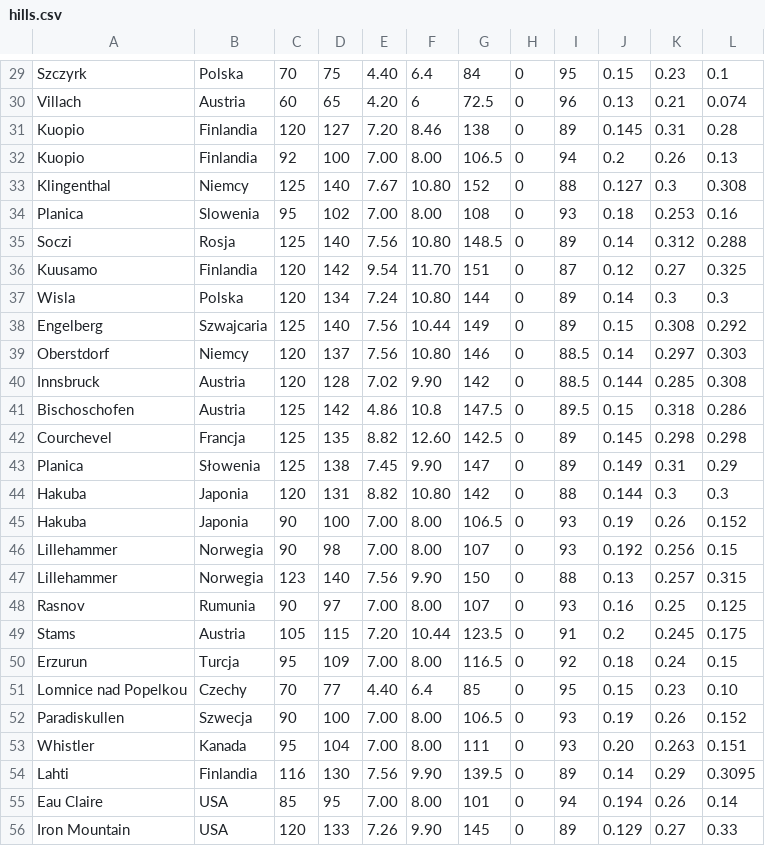
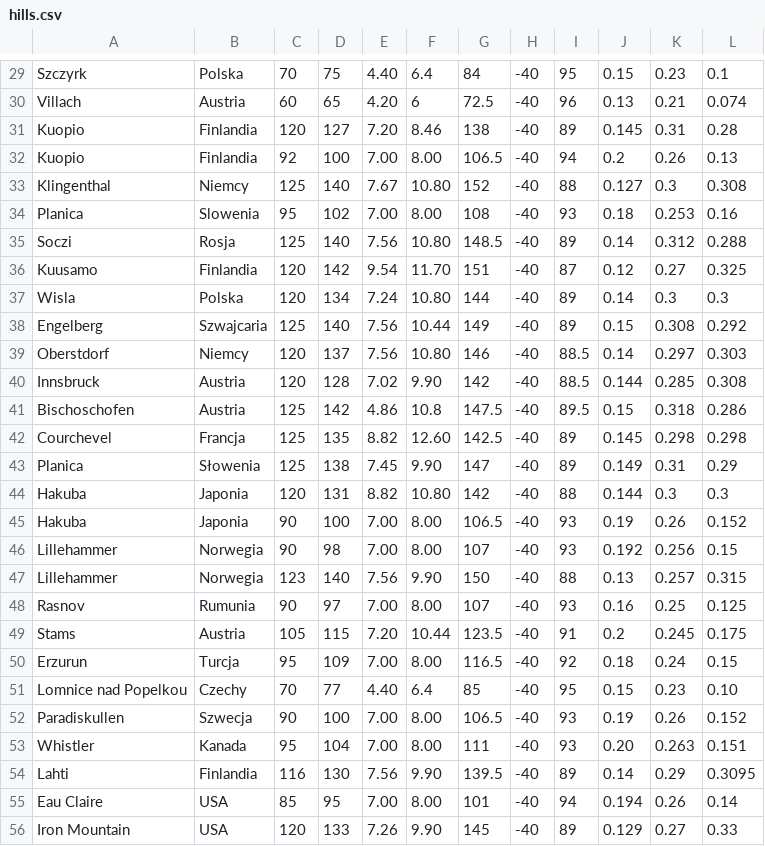
Before and after one commit to Keante54/Ski-Jumping-Simulator, a CSV file: resources/hills.csv, drawn as a sheet; only a part is shown, gaps mark what is left out; the diff covers the shown part only; the diff names each change by its address in the sheet, - before the commit and + after, or states it on an @@ line.

```diff
--- a/resources/hills.csv
+++ b/resources/hills.csv
-H29:H56: 0
+H29:H56: -40
```
Also changed, not shown: 43 edited cells elsewhere in this file, results/results.csv, 9 other files.
